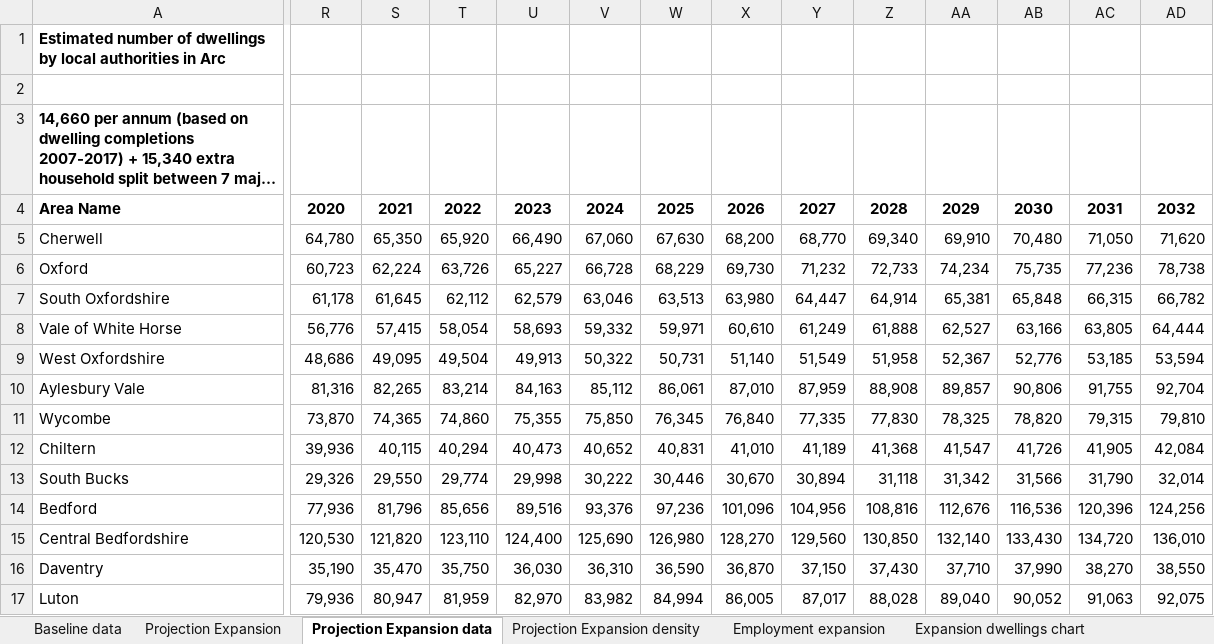
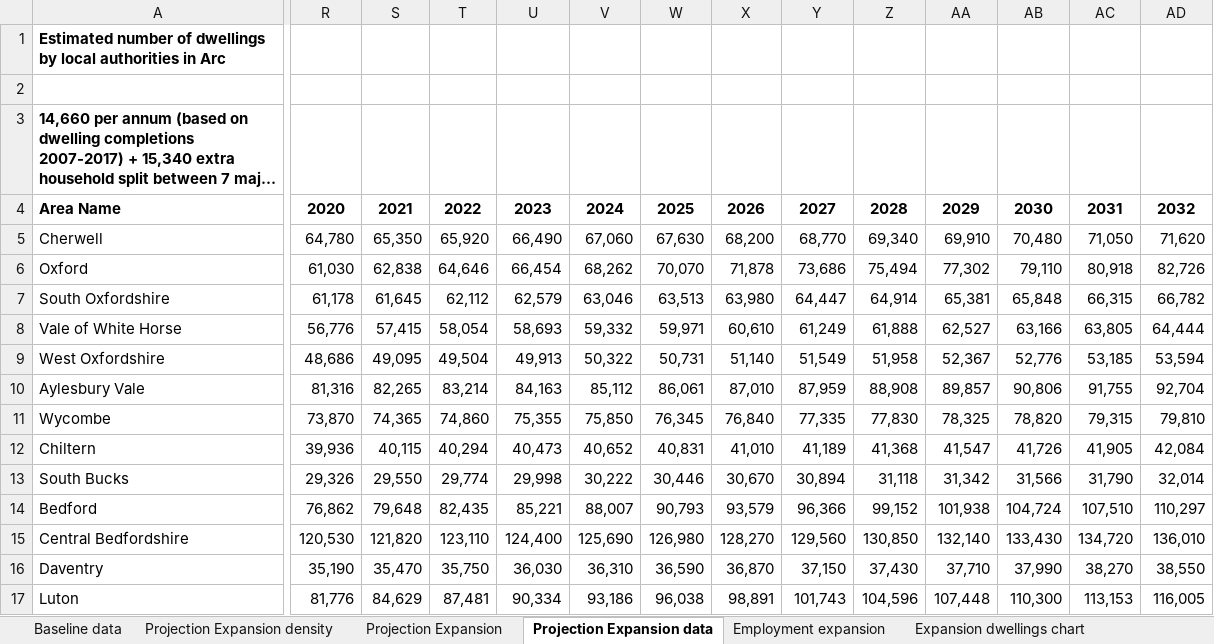
Before and after one commit to nismod/arc-dwellings, an Excel workbook: data_as_provided/Scenario Expansion - Dwelling+Employment projections.xlsx, sheet Projection Expansion data, drawn as a sheet; only a part is shown, gaps mark what is left out; long unchanged cells end in …; values as stored, in another font and other column widths than the file's, no borders; the diff covers the shown part only; the diff names each change by its address in the sheet, - before the commit and + after, or states it on an @@ line.

```diff
--- a/data_as_provided/Scenario Expansion - Dwelling+Employment projections.xlsx (sheet Projection Expansion data)
+++ b/data_as_provided/Scenario Expansion - Dwelling+Employment projections.xlsx (sheet Projection Expansion data)
@@ sheet tab order changed: Baseline data | Projection Expansion density | Projection Expansion | Projection Expansion data | Employment expansion | Expansion dwellings chart @@
-R6: 60,723
+R6: 61,030
-S6: 62,224
+S6: 62,838
-T6: 63,726
+T6: 64,646
-U6: 65,227
+U6: 66,454
-V6: 66,728
+V6: 68,262
-W6: 68,229
+W6: 70,070
-X6: 69,730
+X6: 71,878
-Y6: 71,232
+Y6: 73,686
-Z6: 72,733
+Z6: 75,494
-AA6: 74,234
+AA6: 77,302
-AB6: 75,735
+AB6: 79,110
-AC6: 77,236
+AC6: 80,918
-AD6: 78,738
+AD6: 82,726
-R14: 77,936
+R14: 76,862
-S14: 81,796
+S14: 79,648
-T14: 85,656
+T14: 82,435
-U14: 89,516
+U14: 85,221
-V14: 93,376
+V14: 88,007
-W14: 97,236
+W14: 90,793
-X14: 101,096
+X14: 93,579
-Y14: 104,956
+Y14: 96,366
-Z14: 108,816
+Z14: 99,152
-AA14: 112,676
+AA14: 101,938
-AB14: 116,536
+AB14: 104,724
-AC14: 120,396
+AC14: 107,510
-AD14: 124,256
+AD14: 110,297
-R17: 79,936
+R17: 81,776
-S17: 80,947
+S17: 84,629
-T17: 81,959
+T17: 87,481
-U17: 82,970
+U17: 90,334
-V17: 83,982
+V17: 93,186
-W17: 84,994
+W17: 96,038
-X17: 86,005
+X17: 98,891
-Y17: 87,017
+Y17: 101,743
-Z17: 88,028
+Z17: 104,596
-AA17: 89,040
+AA17: 107,448
-AB17: 90,052
+AB17: 110,300
-AC17: 91,063
+AC17: 113,153
-AD17: 92,075
+AD17: 116,005
```
Also changed, not shown: 116 edited cells elsewhere in this sheet, sheet Projection Expansion density, sheet Employment expansion, sheet Projection Expansion, charts or pictures, data_as_provided/Scenario Baseline - Dwelling+Employment projections.xlsx, data_as_provided/Scenario Expansion 23000.xlsx, 5 other files.
